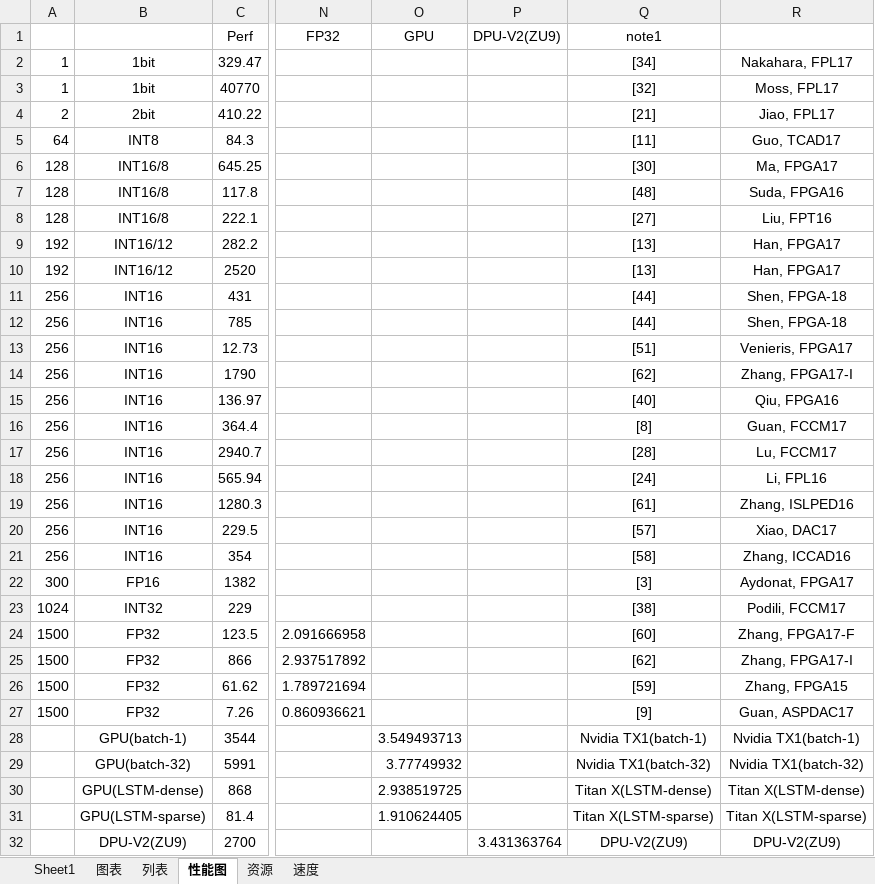
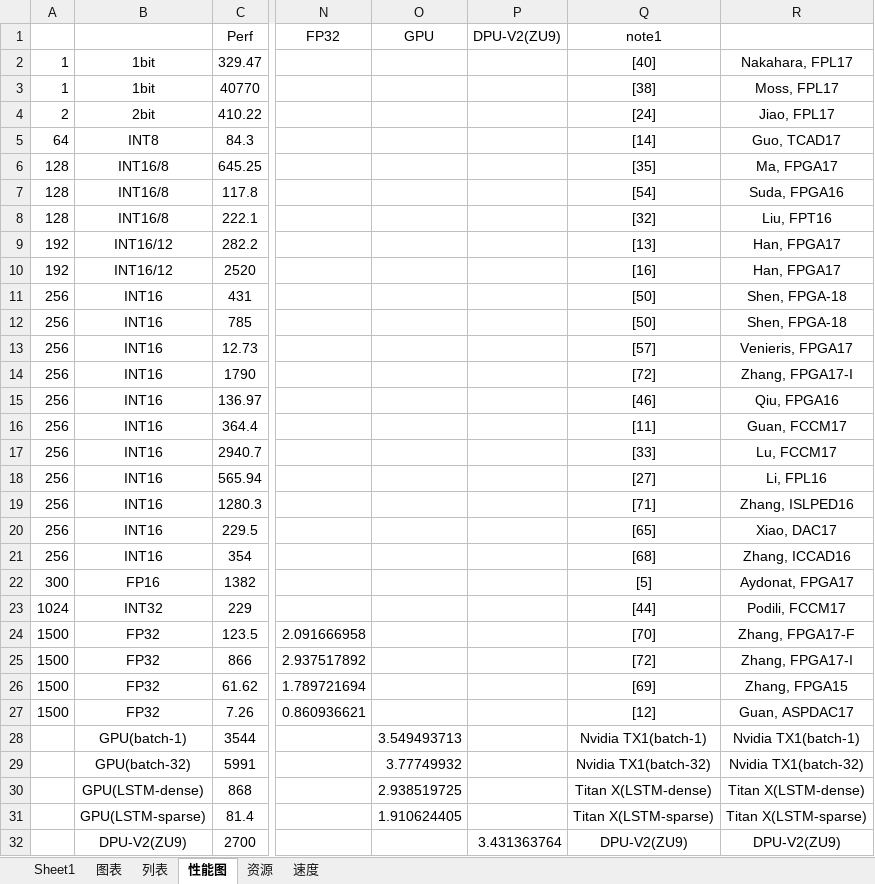
Before and after one commit to GkyHub/TRETS, an Excel workbook: data/performance.xlsx, sheet 性能图, drawn as a sheet; only a part is shown, gaps mark what is left out; values as stored, in another font and other column widths than the file's, no borders; charts and pictures not drawn; the diff names each change by its address in the sheet, - before the commit and + after, or states it on an @@ line.

```diff
--- a/data/performance.xlsx (sheet 性能图)
+++ b/data/performance.xlsx (sheet 性能图)
-Q2 (note1): [34]
+Q2 (note1): [40]
-Q3 (note1): [32]
+Q3 (note1): [38]
-Q4 (note1): [21]
+Q4 (note1): [24]
-Q5 (note1): [11]
+Q5 (note1): [14]
-Q6 (note1): [30]
+Q6 (note1): [35]
-Q7 (note1): [48]
+Q7 (note1): [54]
-Q8 (note1): [27]
+Q8 (note1): [32]
-Q10 (note1): [13]
+Q10 (note1): [16]
-Q11:Q12 (note1): [44]
+Q11:Q12 (note1): [50]
-Q13 (note1): [51]
+Q13 (note1): [57]
-Q14 (note1): [62]
+Q14 (note1): [72]
-Q15 (note1): [40]
+Q15 (note1): [46]
-Q16 (note1): [8]
+Q16 (note1): [11]
-Q17 (note1): [28]
+Q17 (note1): [33]
-Q18 (note1): [24]
+Q18 (note1): [27]
-Q19 (note1): [61]
+Q19 (note1): [71]
-Q20 (note1): [57]
+Q20 (note1): [65]
-Q21 (note1): [58]
+Q21 (note1): [68]
-Q22 (note1): [3]
+Q22 (note1): [5]
-Q23 (note1): [38]
+Q23 (note1): [44]
-Q24 (note1): [60]
+Q24 (note1): [70]
-Q25 (note1): [62]
+Q25 (note1): [72]
-Q26 (note1): [59]
+Q26 (note1): [69]
-Q27 (note1): [9]
+Q27 (note1): [12]
```
Also changed, not shown: charts or pictures, 15 other files.
